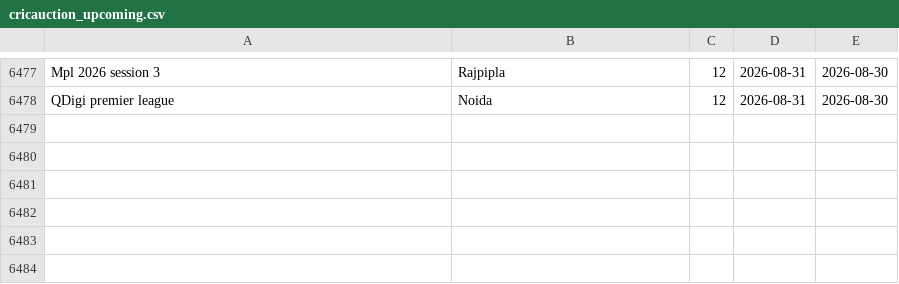
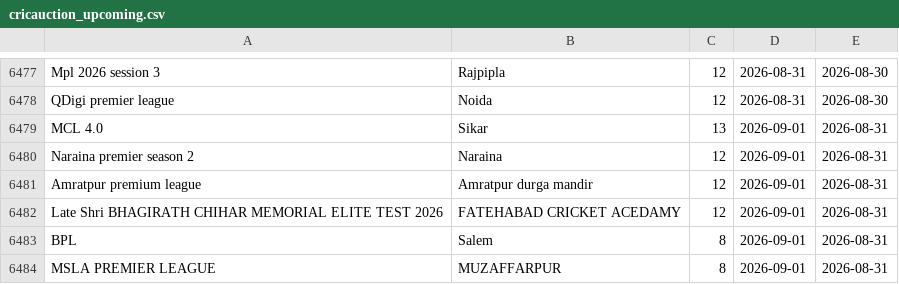
Before and after one commit to Darshilshahcricbattle/CricAuction, a CSV file: cricauction_upcoming.csv, drawn as a sheet; only a part is shown, gaps mark what is left out; the diff names each change by its address in the sheet, - before the commit and + after, or states it on an @@ line.

Commit message:
Update auction data - 2026-08-31

```diff
--- a/cricauction_upcoming.csv
+++ b/cricauction_upcoming.csv
+row 6479: MCL 4.0 | Sikar | 13 | 2026-09-01 | 2026-08-31
+row 6480: Naraina premier season 2 | Naraina | 12 | 2026-09-01 | 2026-08-31
+row 6481: Amratpur premium league | Amratpur durga mandir | 12 | 2026-09-01 | 2026-08-31
+row 6482: Late Shri BHAGIRATH CHIHAR MEMORIAL ELITE TEST 2026 | FATEHABAD CRICKET ACEDAMY | 12 | 2026-09-01 | 2026-08-31
+row 6483: BPL | Salem | 8 | 2026-09-01 | 2026-08-31
+row 6484: MSLA PREMIER LEAGUE | MUZAFFARPUR | 8 | 2026-09-01 | 2026-08-31
```
